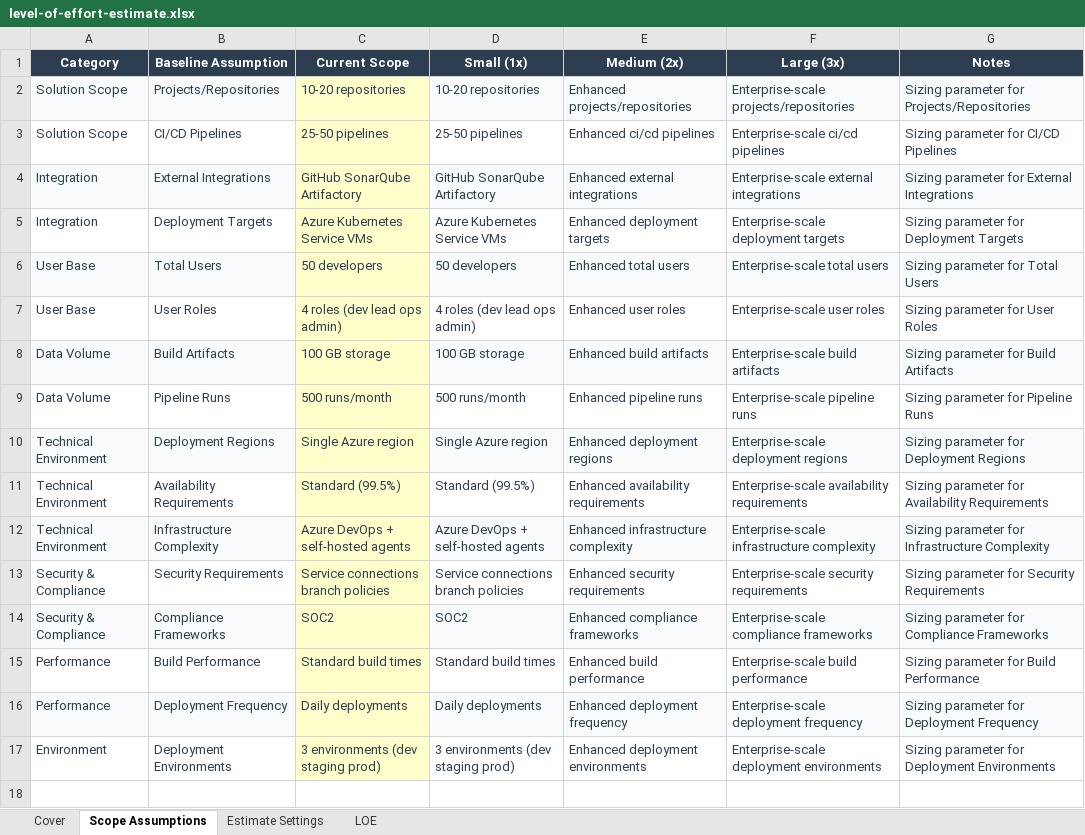
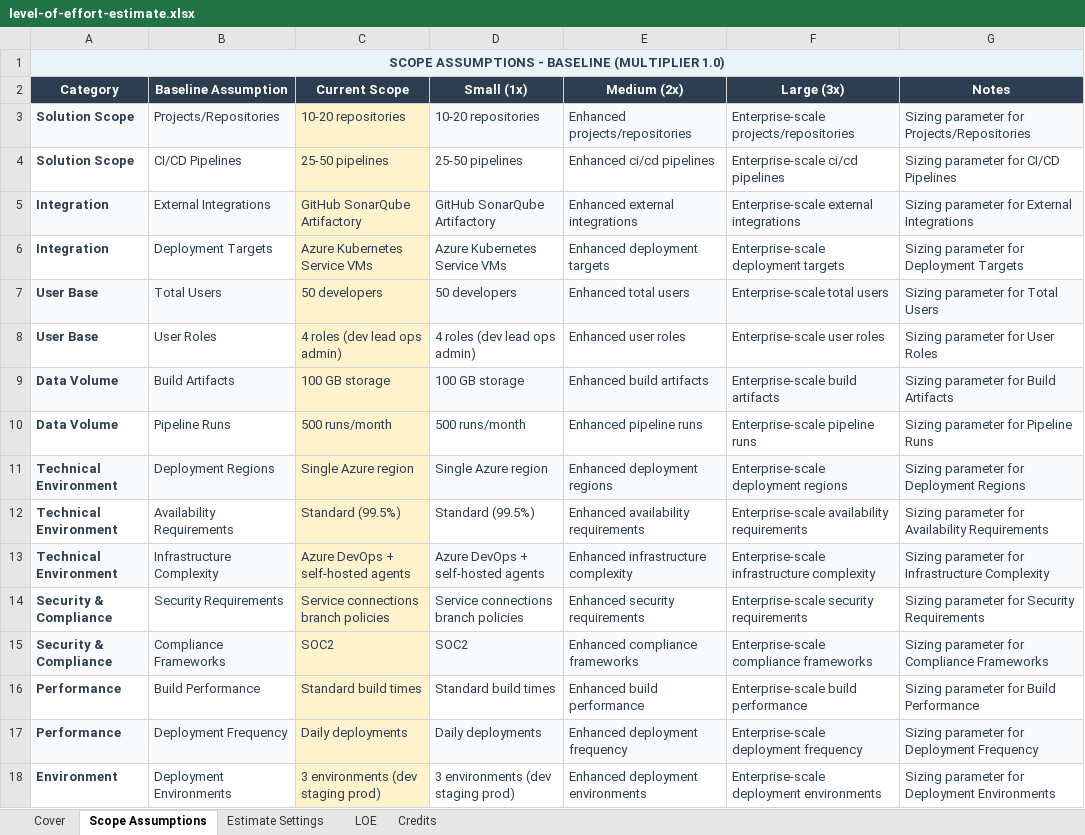
Before and after one commit to eoframework/solutions, an Excel workbook: solutions/azure/devops/enterprise-platform/presales/level-of-effort-estimate.xlsx, sheet Scope Assumptions, drawn as a sheet; values as stored, in another font and other column widths than the file's, no borders; addresses are those after the commit; the diff names each change by its address in the sheet, - before the commit and + after, or states it on an @@ line.

```diff
--- a/solutions/azure/devops/enterprise-platform/presales/level-of-effort-estimate.xlsx (sheet Scope Assumptions)
+++ b/solutions/azure/devops/enterprise-platform/presales/level-of-effort-estimate.xlsx (sheet Scope Assumptions)
+sheet tab: Credits
+row 1: SCOPE ASSUMPTIONS - BASELINE (MULTIPLIER 1.0)
-A3:A18 bold: off
+A3:A18 bold: on
```
Also changed, not shown: sheet LOE, sheet Estimate Settings, sheet Cover, charts or pictures, solutions/azure/cloud/enterprise-landing-zone/presales/level-of-effort-estimate.xlsx, solutions/azure/cyber-security/sentinel-siem/presales/discovery-questionnaire.xlsx, 21 other files.
